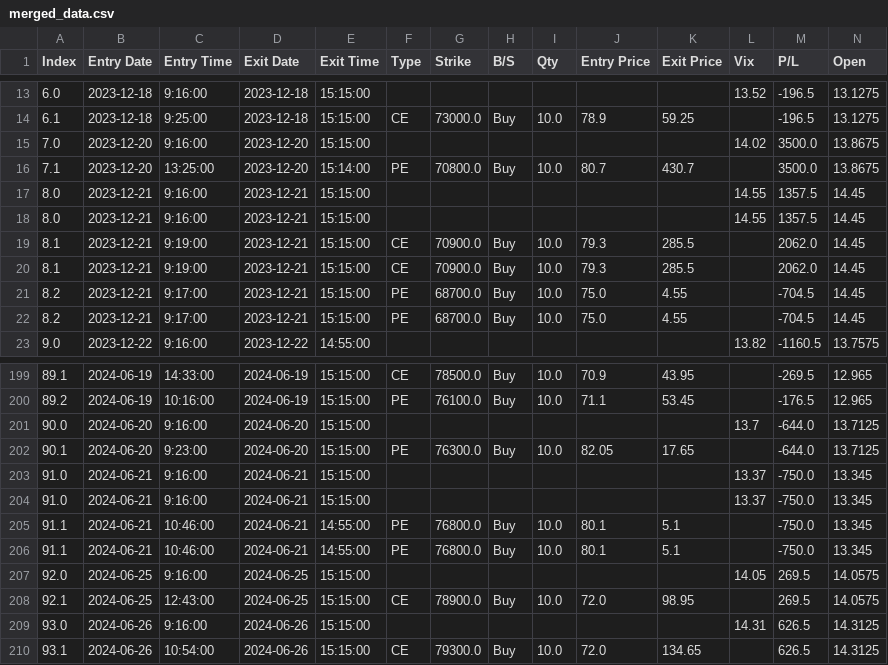
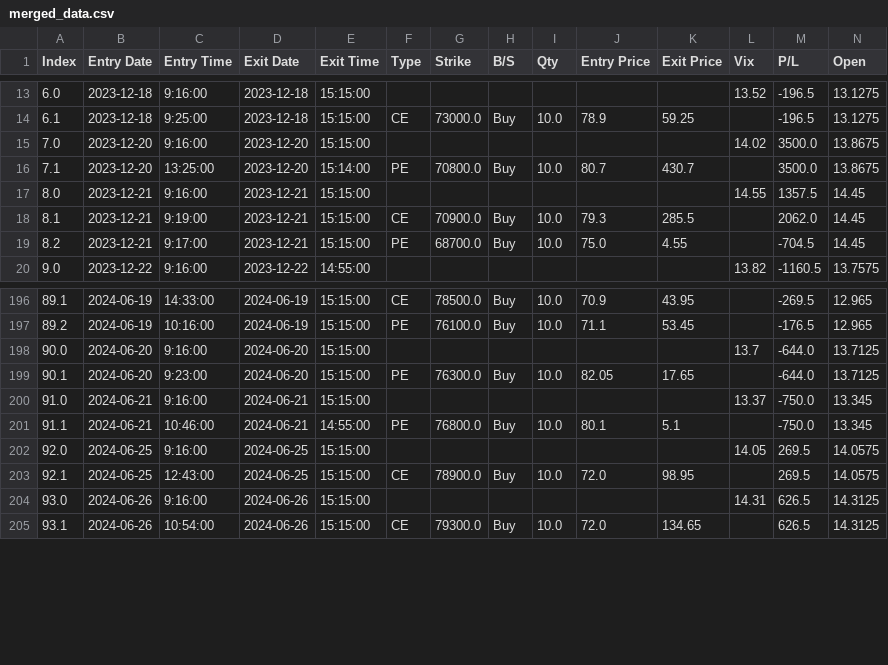
Before and after one commit to ManavButani/TowardsInnovation, a CSV file: merged_data.csv, drawn as a sheet; only a part is shown, gaps mark what is left out; rows hold the shown columns only; the diff names each change by its address in the sheet, - before the commit and + after, or states it on an @@ line.

```diff
--- a/merged_data.csv
+++ b/merged_data.csv
-row 18: 8.0 | 2023-12-21 | 9:16:00 | 2023-12-21 | 15:15:00 |  |  |  |  |  |  | 14.55 | 1357.5 | 14.45
-row 20: 8.1 | 2023-12-21 | 9:19:00 | 2023-12-21 | 15:15:00 | CE | 70900.0 | Buy | 10.0 | 79.3 | 285.5 |  | 2062.0 | 14.45
-row 21: 8.2 | 2023-12-21 | 9:17:00 | 2023-12-21 | 15:15:00 | PE | 68700.0 | Buy | 10.0 | 75.0 | 4.55 |  | -704.5 | 14.45
-row 204: 91.0 | 2024-06-21 | 9:16:00 | 2024-06-21 | 15:15:00 |  |  |  |  |  |  | 13.37 | -750.0 | 13.345
-row 205: 91.1 | 2024-06-21 | 10:46:00 | 2024-06-21 | 14:55:00 | PE | 76800.0 | Buy | 10.0 | 80.1 | 5.1 |  | -750.0 | 13.345
```
Also changed, not shown: data_class.csv, 1 other file.
